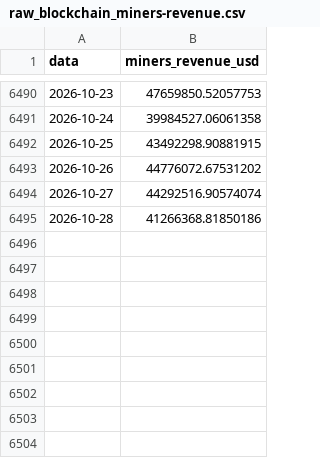
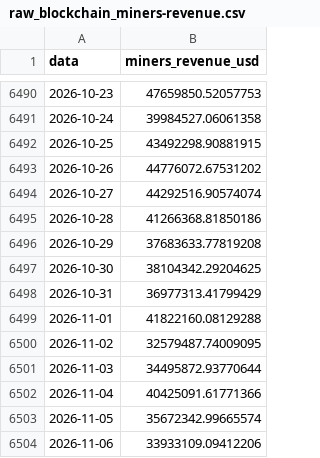
Before and after one commit to JKVitali/pbj-scanner, a CSV file: data/btc/raw_blockchain_miners-revenue.csv, drawn as a sheet; only a part is shown, gaps mark what is left out.

```diff
--- a/data/btc/raw_blockchain_miners-revenue.csv
+++ b/data/btc/raw_blockchain_miners-revenue.csv
@@ -6495 +6495,10 @@ data,miners_revenue_usd
 2026-10-28,41266368.81850186
+2026-10-29,37683633.77819208
+2026-10-30,38104342.29204625
+2026-10-31,36977313.41799429
+2026-11-01,41822160.08129288
+2026-11-02,32579487.74009095
+2026-11-03,34495872.93770644
+2026-11-04,40425091.61771366
+2026-11-05,35672342.99665574
+2026-11-06,33933109.09412206
```
Also changed, not shown: data/btc/btc_indicadores.csv, data/btc/raw_blockchain_difficulty.csv, 16 other files.
